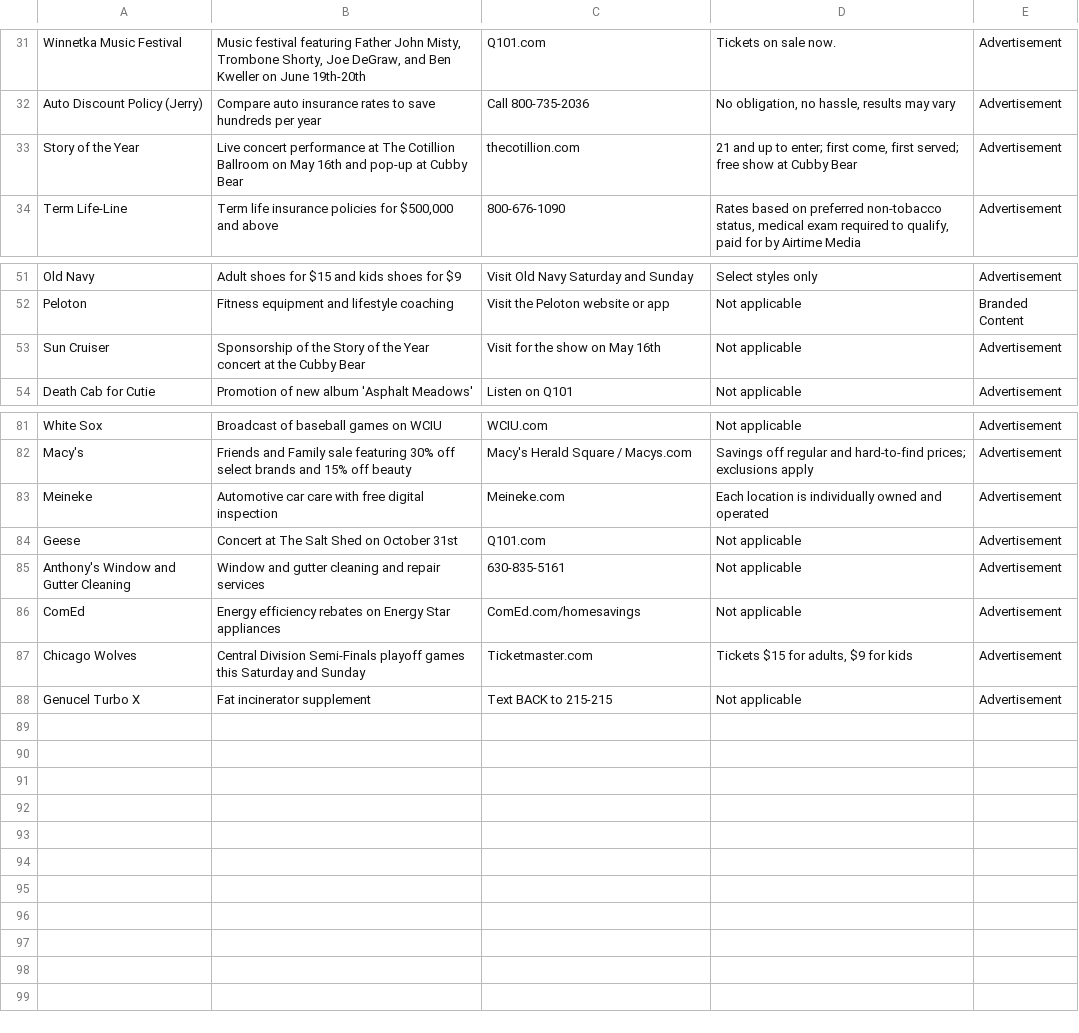
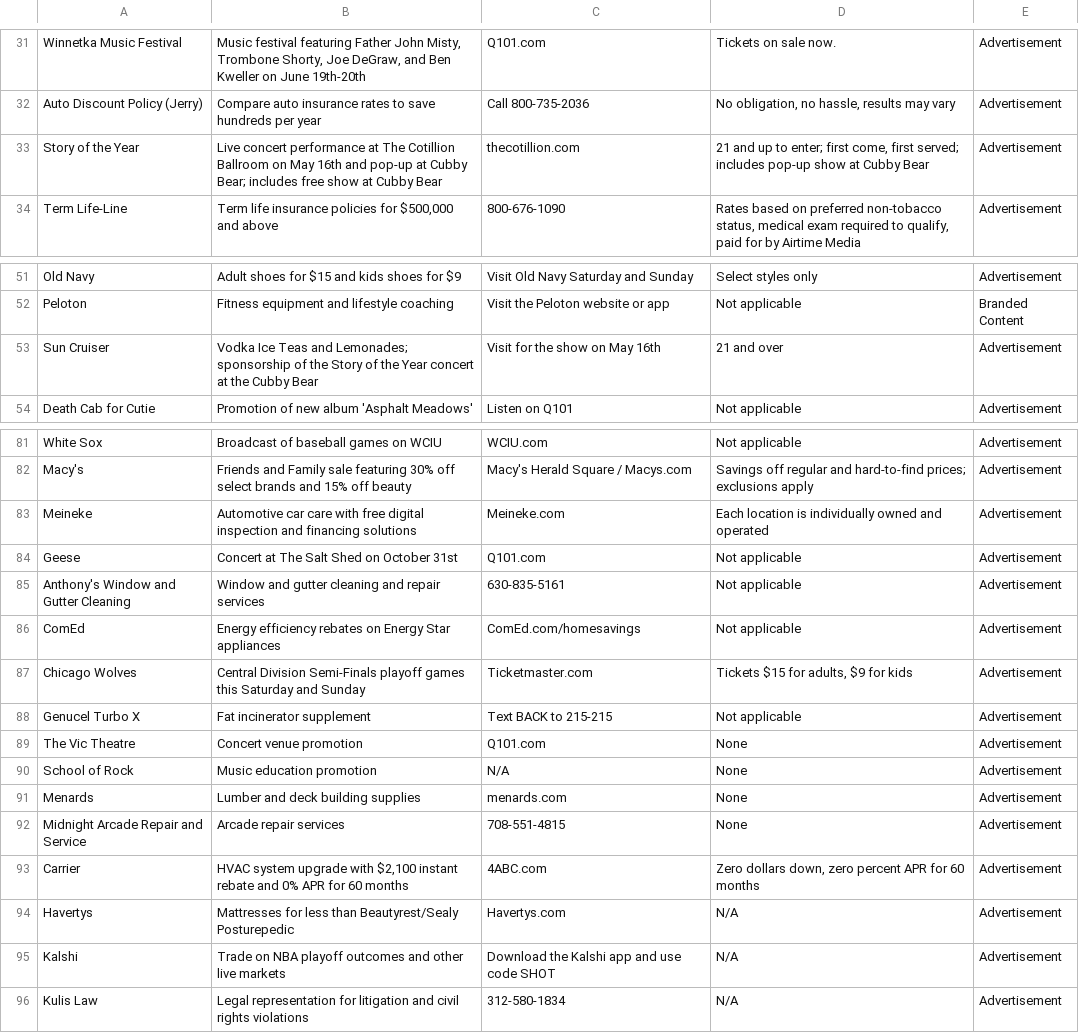
Before and after one commit to MATR-Technologies/ReplayAdsViewer, a CSV file: data.csv, drawn as a sheet; only a part is shown, gaps mark what is left out.

Commit message:
Auto-update CSV data

```diff
--- a/data.csv
+++ b/data.csv
@@ -32,3 +32,3 @@
 "Auto Discount Policy (Jerry)","Compare auto insurance rates to save hundreds per year","Call 800-735-2036","No obligation, no hassle, results may vary","Advertisement"
-"Story of the Year","Live concert performance at The Cotillion Ballroom on May 16th and pop-up at Cubby Bear","thecotillion.com","21 and up to enter; first come, first served; free show at Cubby Bear","Advertisement"
+"Story of the Year","Live concert performance at The Cotillion Ballroom on May 16th and pop-up at Cubby Bear; includes free show at Cubby Bear","thecotillion.com","21 and up to enter; first come, first served; includes pop-up show at Cubby Bear","Advertisement"
 "Term Life-Line","Term life insurance policies for $500,000 and above","800-676-1090","Rates based on preferred non-tobacco status, medical exam required to qualify, paid for by Airtime Media","Advertisement"
@@ -52,3 +52,3 @@
 "Peloton","Fitness equipment and lifestyle coaching","Visit the Peloton website or app","Not applicable","Branded Content"
-"Sun Cruiser","Sponsorship of the Story of the Year concert at the Cubby Bear","Visit for the show on May 16th","Not applicable","Advertisement"
+"Sun Cruiser","Vodka Ice Teas and Lemonades; sponsorship of the Story of the Year concert at the Cubby Bear","Visit for the show on May 16th","21 and over","Advertisement"
 "Death Cab for Cutie","Promotion of new album 'Asphalt Meadows'","Listen on Q101","Not applicable","Advertisement"
@@ -82,3 +82,3 @@
 "Macy's","Friends and Family sale featuring 30% off select brands and 15% off beauty","Macy's Herald Square / Macys.com","Savings off regular and hard-to-find prices; exclusions apply","Advertisement"
-"Meineke","Automotive car care with free digital inspection","Meineke.com","Each location is individually owned and operated","Advertisement"
+"Meineke","Automotive car care with free digital inspection and financing solutions","Meineke.com","Each location is individually owned and operated","Advertisement"
 "Geese","Concert at The Salt Shed on October 31st","Q101.com","Not applicable","Advertisement"
@@ -88 +88,9 @@
 "Genucel Turbo X","Fat incinerator supplement","Text BACK to 215-215","Not applicable","Advertisement"
+"The Vic Theatre","Concert venue promotion","Q101.com","None","Advertisement"
+"School of Rock","Music education promotion","N/A","None","Advertisement"
+"Menards","Lumber and deck building supplies","menards.com","None","Advertisement"
+"Midnight Arcade Repair and Service","Arcade repair services","708-551-4815","None","Advertisement"
+"Carrier","HVAC system upgrade with $2,100 instant rebate and 0% APR for 60 months","4ABC.com","Zero dollars down, zero percent APR for 60 months","Advertisement"
+"Havertys","Mattresses for less than Beautyrest/Sealy Posturepedic","Havertys.com","N/A","Advertisement"
+"Kalshi","Trade on NBA playoff outcomes and other live markets","Download the Kalshi app and use code SHOT","N/A","Advertisement"
+"Kulis Law","Legal representation for litigation and civil rights violations","312-580-1834","N/A","Advertisement"
```
